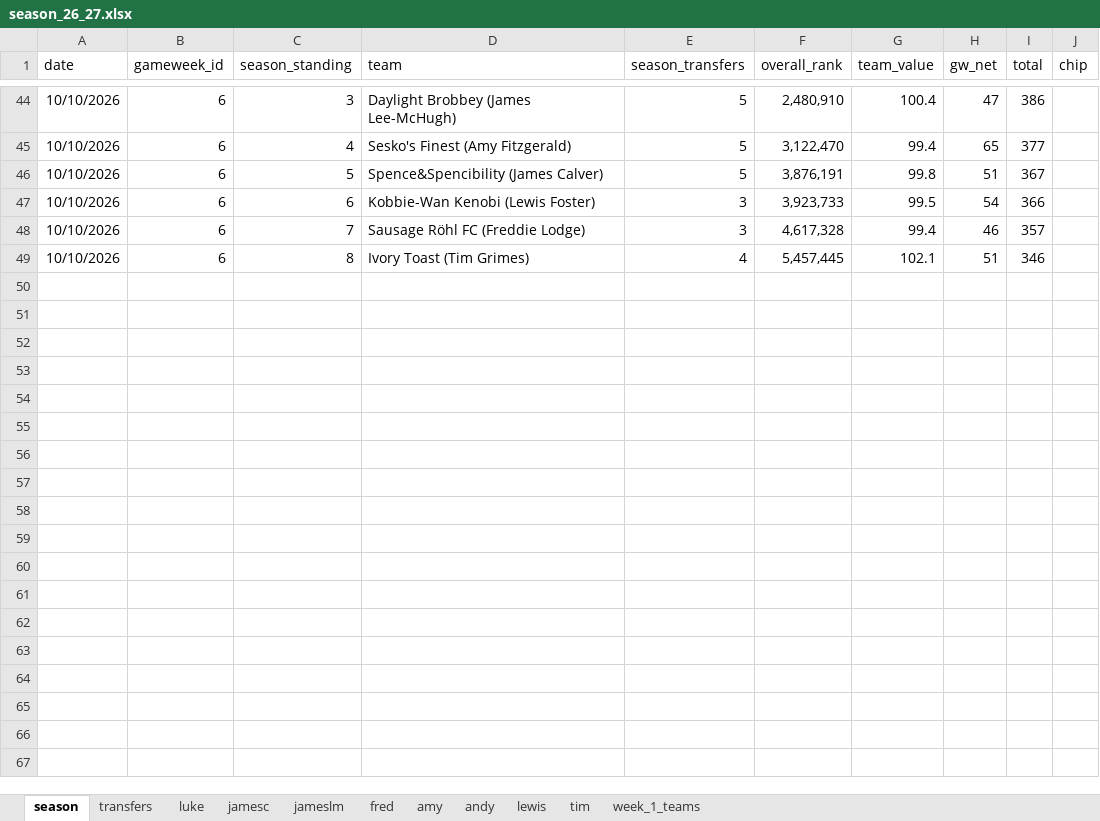
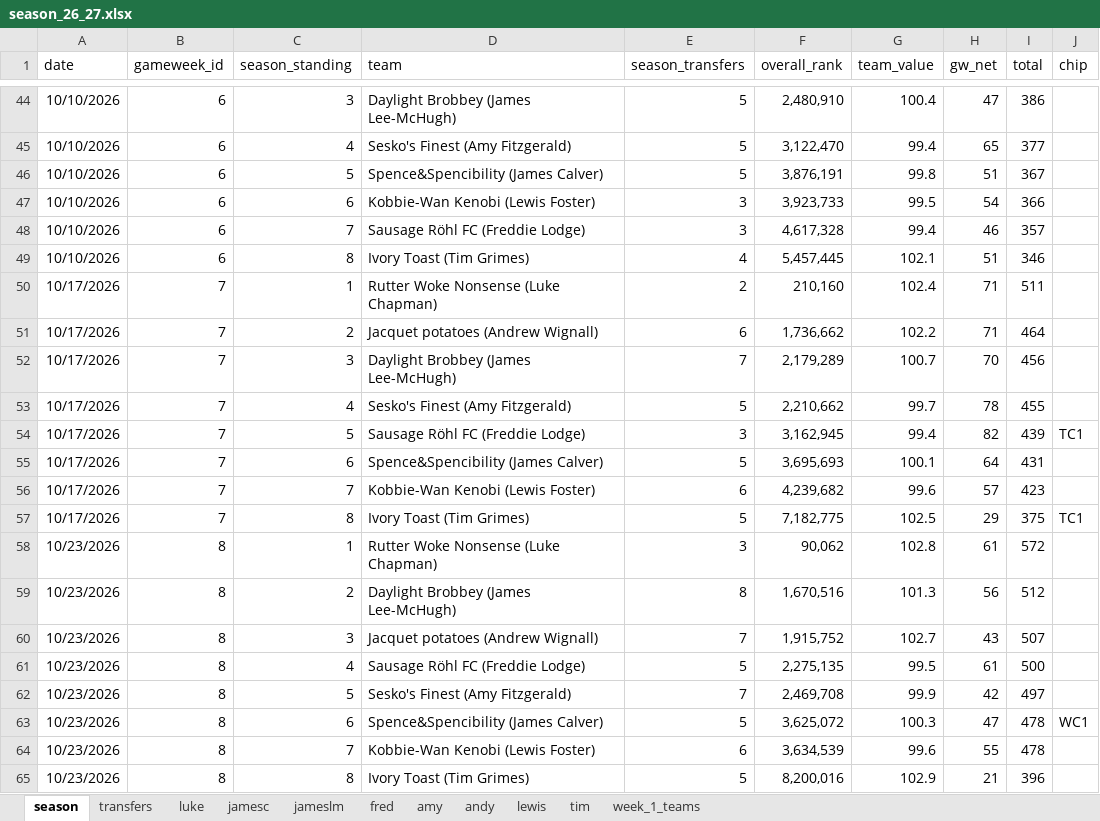
Before and after one commit to lchaps23/fpl_r, an Excel workbook: data/season_26_27.xlsx, sheet season, drawn as a sheet; only a part is shown, gaps mark what is left out; values as stored, in another font and other column widths than the file's, no borders; conditional formats and table styles not drawn; the diff names each change by its address in the sheet, - before the commit and + after, or states it on an @@ line.

```diff
--- a/data/season_26_27.xlsx (sheet season)
+++ b/data/season_26_27.xlsx (sheet season)
+row 50: 10/17/2026 | 7 | 1 | Rutter Woke Nonsense (Luke Chapman) | 2 | 210,160 | 102.4 | 71 | 511
+row 51: 10/17/2026 | 7 | 2 | Jacquet potatoes (Andrew Wignall) | 6 | 1,736,662 | 102.2 | 71 | 464
+row 52: 10/17/2026 | 7 | 3 | Daylight Brobbey (James Lee-McHugh) | 7 | 2,179,289 | 100.7 | 70 | 456
+row 53: 10/17/2026 | 7 | 4 | Sesko's Finest (Amy Fitzgerald) | 5 | 2,210,662 | 99.7 | 78 | 455
+row 54: 10/17/2026 | 7 | 5 | Sausage Röhl FC (Freddie Lodge) | 3 | 3,162,945 | 99.4 | 82 | 439 | TC1
+row 55: 10/17/2026 | 7 | 6 | Spence&Spencibility (James Calver) | 5 | 3,695,693 | 100.1 | 64 | 431
+row 56: 10/17/2026 | 7 | 7 | Kobbie-Wan Kenobi (Lewis Foster) | 6 | 4,239,682 | 99.6 | 57 | 423
+row 57: 10/17/2026 | 7 | 8 | Ivory Toast (Tim Grimes) | 5 | 7,182,775 | 102.5 | 29 | 375 | TC1
+row 58: 10/23/2026 | 8 | 1 | Rutter Woke Nonsense (Luke Chapman) | 3 | 90,062 | 102.8 | 61 | 572
+row 59: 10/23/2026 | 8 | 2 | Daylight Brobbey (James Lee-McHugh) | 8 | 1,670,516 | 101.3 | 56 | 512
+row 60: 10/23/2026 | 8 | 3 | Jacquet potatoes (Andrew Wignall) | 7 | 1,915,752 | 102.7 | 43 | 507
+row 61: 10/23/2026 | 8 | 4 | Sausage Röhl FC (Freddie Lodge) | 5 | 2,275,135 | 99.5 | 61 | 500
+row 62: 10/23/2026 | 8 | 5 | Sesko's Finest (Amy Fitzgerald) | 7 | 2,469,708 | 99.9 | 42 | 497
+row 63: 10/23/2026 | 8 | 6 | Spence&Spencibility (James Calver) | 5 | 3,625,072 | 100.3 | 47 | 478 | WC1
+row 64: 10/23/2026 | 8 | 7 | Kobbie-Wan Kenobi (Lewis Foster) | 6 | 3,634,539 | 99.6 | 55 | 478
+row 65: 10/23/2026 | 8 | 8 | Ivory Toast (Tim Grimes) | 5 | 8,200,016 | 102.9 | 21 | 396
```
Also changed, not shown: sheet tim, sheet amy, sheet andy, sheet fred, sheet lewis, sheet jameslm, 3 more sheets, 1 other file.
